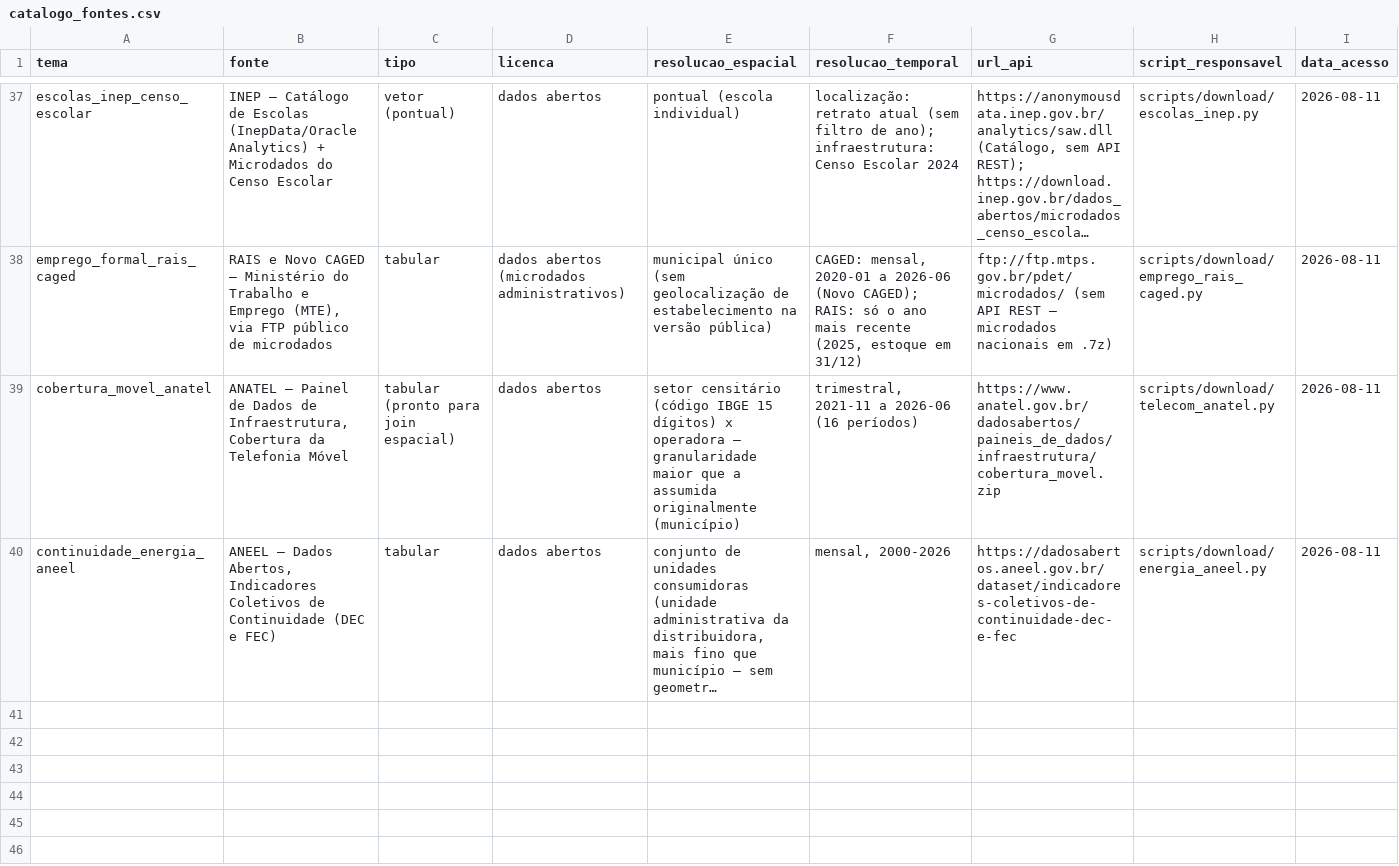
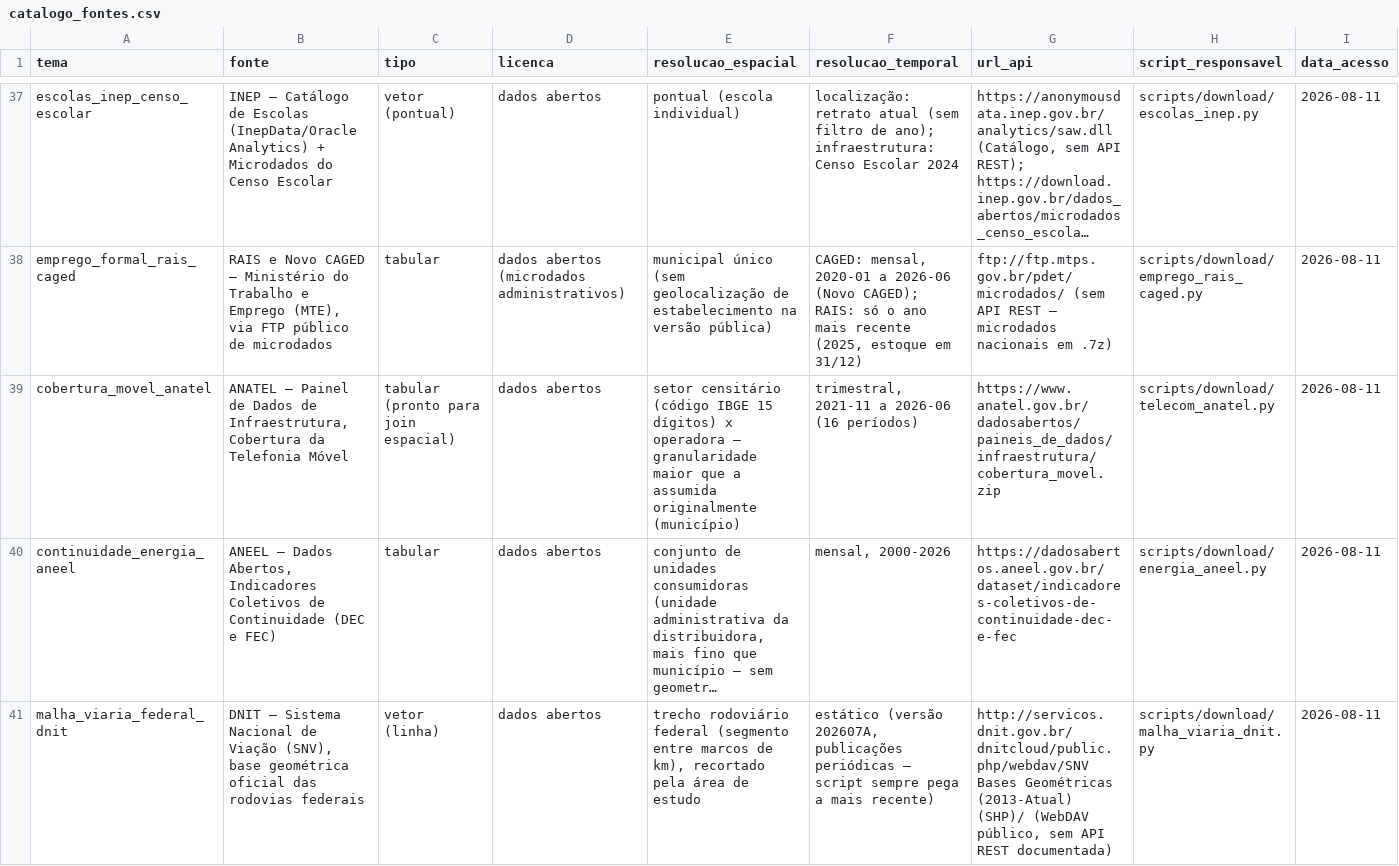
Before and after one commit to Alexandrogschafer/uruguaiana-clima-saude, a CSV file: data/catalogo_fontes.csv, drawn as a sheet; only a part is shown, gaps mark what is left out; long unchanged cells end in …; rows hold the shown columns only; the diff covers the shown part only; the diff names each change by its address in the sheet, - before the commit and + after, or states it on an @@ line.

```diff
--- a/data/catalogo_fontes.csv
+++ b/data/catalogo_fontes.csv
+row 41: malha_viaria_federal_dnit | DNIT — Sistema Nacional de Viação (SNV), base geométrica oficial das rodovias federais | vetor (linha) | dados abertos | trecho rodoviário federal (segmento entre marcos de km), recortado pela área de estudo | estático (versão 202607A, publicações periódicas — script sempre pega a mais recente) | http://servicos.dnit.gov.br/dnitcloud/public.php/webdav/SNV Bases Geométricas (2013-Atual) (SHP)/ (WebDAV público, sem API REST documentada) | scripts/download/malha_viaria_dnit.py | 2026-08-11
```
Also changed, not shown: 1 added row elsewhere in this file, 2 other files.
